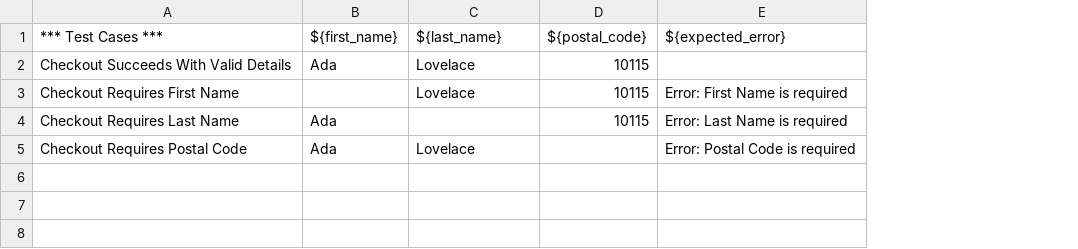
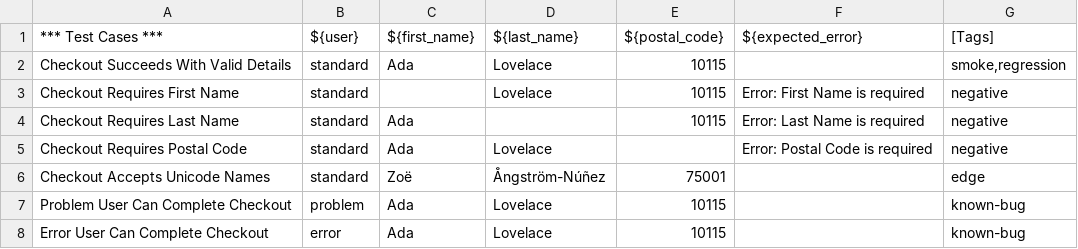
Before and after one commit to jikisan/saucedemo-robot-ai, a CSV file: data/checkout.csv, drawn as a sheet; the diff names each change by its address in the sheet, - before the commit and + after, or states it on an @@ line.

Commit message:
feat: page objects and Robot suites for login, inventory, cart and checkout

```diff
--- a/data/checkout.csv
+++ b/data/checkout.csv
+column B (${user}), rows 2-5: all standard
+column G ([Tags]), rows 2-5: smoke,regression | negative | negative | negative
+row 6: Checkout Accepts Unicode Names | standard | Zoë | Ångström-Núñez | 75001 |  | edge
+row 7: Problem User Can Complete Checkout | problem | Ada | Lovelace | 10115 |  | known-bug
+row 8: Error User Can Complete Checkout | error | Ada | Lovelace | 10115 |  | known-bug
```
Also changed, not shown: 17 other files.
